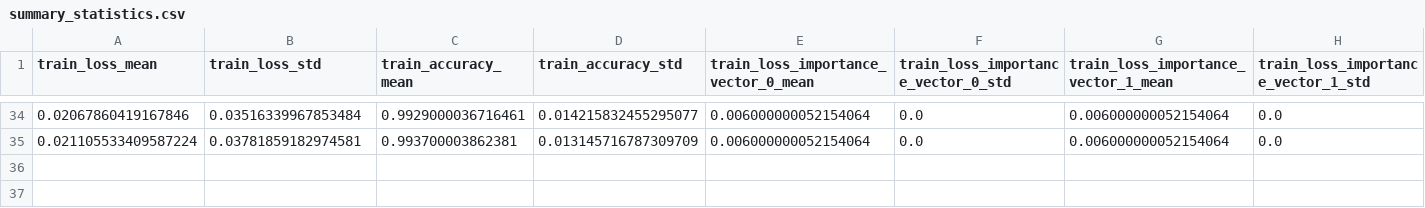
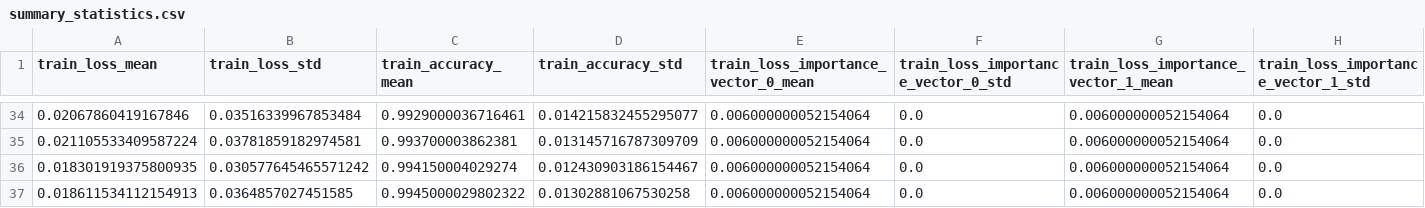
Before and after one commit to JMackie80/HowToTrainYourMAMLPytorch, a CSV file: omniglot_maml++_1_8_0.1_64_5_1/logs/summary_statistics.csv, drawn as a sheet; only a part is shown, gaps mark what is left out; rows hold the shown columns only; the diff names each change by its address in the sheet, - before the commit and + after, or states it on an @@ line.

Commit message:
partial maml++

```diff
--- a/omniglot_maml++_1_8_0.1_64_5_1/logs/summary_statistics.csv
+++ b/omniglot_maml++_1_8_0.1_64_5_1/logs/summary_statistics.csv
+row 36: 0.018301919375800935 | 0.030577645465571242 | 0.994150004029274 | 0.012430903186154467 | 0.006000000052154064 | 0.0 | 0.006000000052154064 | 0.0
+row 37: 0.018611534112154913 | 0.0364857027451585 | 0.9945000029802322 | 0.01302881067530258 | 0.006000000052154064 | 0.0 | 0.006000000052154064 | 0.0
```
Also changed, not shown: 3 other files.
